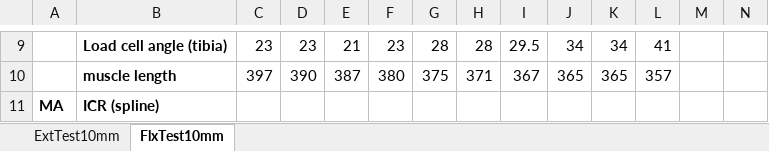
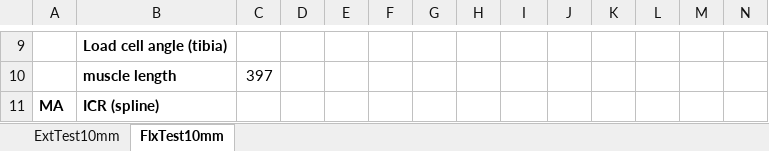
Before and after one commit to Agile-and-Adaptive-Robotics/Bipedal_Robot, an Excel workbook: Testing_Data/2022_02_Festo/Results_table_10mm_pinned_FishScale.xlsx, sheet FlxTest10mm, drawn as a sheet; only a part is shown, gaps mark what is left out; values as stored, in another font and other column widths than the file's, no borders; the diff covers the shown part only; the diff names each change by its address in the sheet, - before the commit and + after, or states it on an @@ line.

```diff
--- a/Testing_Data/2022_02_Festo/Results_table_10mm_pinned_FishScale.xlsx (sheet FlxTest10mm)
+++ b/Testing_Data/2022_02_Festo/Results_table_10mm_pinned_FishScale.xlsx (sheet FlxTest10mm)
-C9: 23
+C9: (empty)
-D9: 23
+D9: (empty)
-E9: 21
+E9: (empty)
-F9: 23
+F9: (empty)
-G9: 28
+G9: (empty)
-H9: 28
+H9: (empty)
-I9: 29.5
+I9: (empty)
-J9: 34
+J9: (empty)
-K9: 34
+K9: (empty)
-L9: 41
+L9: (empty)
-D10: 390
+D10: (empty)
-E10: 387
+E10: (empty)
-F10: 380
+F10: (empty)
-G10: 375
+G10: (empty)
-H10: 371
+H10: (empty)
-I10: 367
+I10: (empty)
-J10: 365
+J10: (empty)
-K10: 365
+K10: (empty)
-L10: 357
+L10: (empty)
```
Also changed, not shown: 65 edited cells elsewhere in this sheet, sheet ExtTest10mm, formulas that keep their value.
